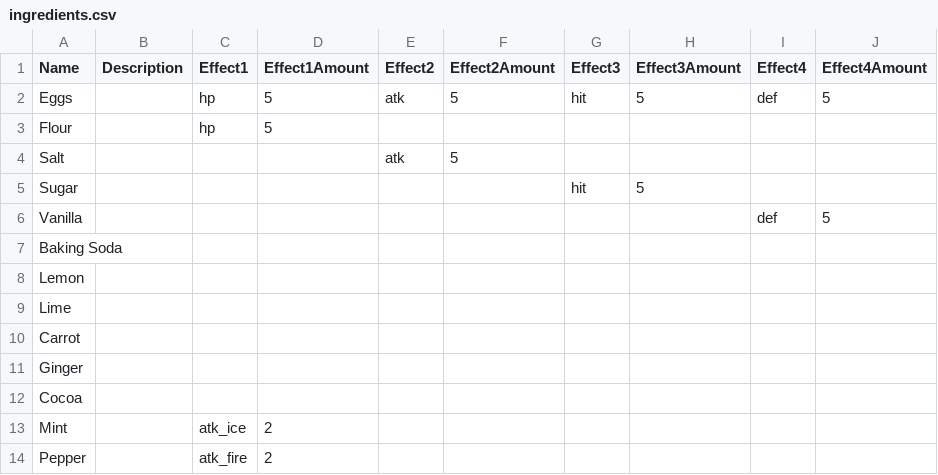
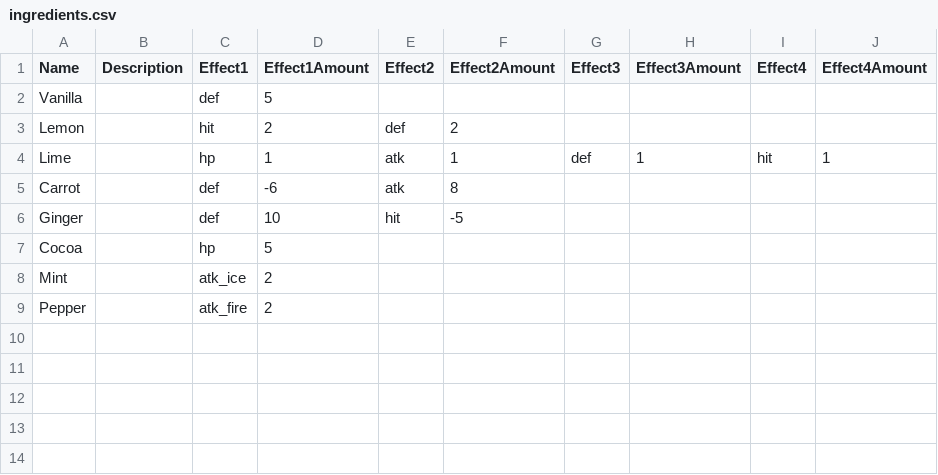
Before and after one commit to steelcrategames/bakingadventure, a CSV file: data/ingredients.csv, drawn as a sheet; removed rows and columns are numbered as before the commit, all else as after; the diff names each change by its address in the sheet, - before the commit and + after, or states it on an @@ line.

Commit message:
Added recipe names for all items and removed basic ingredients. Recipe names aren't really thought out right now, just wanted to have everything be unique.

```diff
--- a/data/ingredients.csv
+++ b/data/ingredients.csv
-row 2: Eggs |  | hp | 5 | atk | 5 | hit | 5 | def | 5
-row 3: Flour |  | hp | 5
-row 4: Salt |  |  |  | atk | 5
-row 5: Sugar |  |  |  |  |  | hit | 5
-C2 (Effect1): (empty)
+C2 (Effect1): def
-D2 (Effect1Amount): (empty)
+D2 (Effect1Amount): 5
-I2 (Effect4): def
+I2 (Effect4): (empty)
-J2 (Effect4Amount): 5
+J2 (Effect4Amount): (empty)
-row 7: Baking Soda
-C3 (Effect1): (empty)
+C3 (Effect1): hit
-D3 (Effect1Amount): (empty)
+D3 (Effect1Amount): 2
-E3 (Effect2): (empty)
+E3 (Effect2): def
-F3 (Effect2Amount): (empty)
+F3 (Effect2Amount): 2
-C4 (Effect1): (empty)
+C4 (Effect1): hp
-D4 (Effect1Amount): (empty)
+D4 (Effect1Amount): 1
-E4:E5 (Effect2): (empty)
+E4:E5 (Effect2): atk
-F4 (Effect2Amount): (empty)
+F4 (Effect2Amount): 1
-G4 (Effect3): (empty)
+G4 (Effect3): def
-H4 (Effect3Amount): (empty)
+H4 (Effect3Amount): 1
-I4 (Effect4): (empty)
+I4 (Effect4): hit
-J4 (Effect4Amount): (empty)
+J4 (Effect4Amount): 1
-C5:C6 (Effect1): (empty)
+C5:C6 (Effect1): def
-D5 (Effect1Amount): (empty)
+D5 (Effect1Amount): -6
-F5 (Effect2Amount): (empty)
+F5 (Effect2Amount): 8
-D6 (Effect1Amount): (empty)
+D6 (Effect1Amount): 10
-E6 (Effect2): (empty)
+E6 (Effect2): hit
-F6 (Effect2Amount): (empty)
+F6 (Effect2Amount): -5
-C7 (Effect1): (empty)
+C7 (Effect1): hp
-D7 (Effect1Amount): (empty)
+D7 (Effect1Amount): 5
```
Also changed, not shown: 2 other files.
